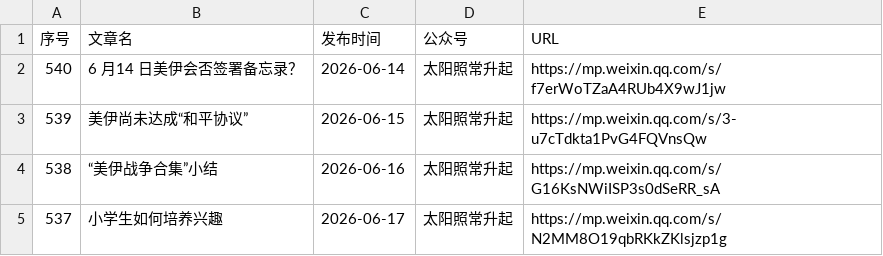
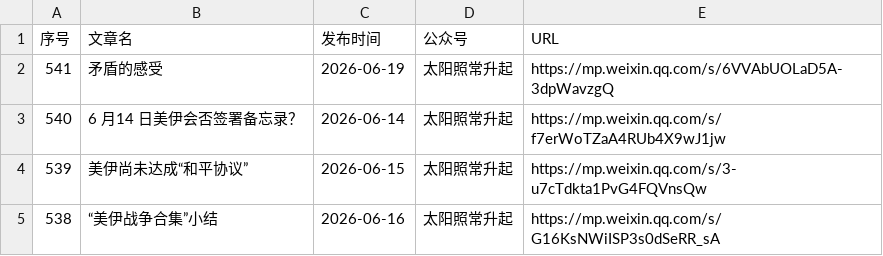
Before and after one commit to 531014023/Backup-of-articles-from-the-The-Sun-Also-Rises-WeChat-official-account, a CSV file: articles_with_publish_date.csv, drawn as a sheet; only a part is shown; the shorter side is filled out with more unchanged rows; the diff names each change by its address in the sheet, - before the commit and + after, or states it on an @@ line.

Commit message:
feat: 添加微信文章 2026-06-19 矛盾的感受

```diff
--- a/articles_with_publish_date.csv
+++ b/articles_with_publish_date.csv
+row 2: 541 | 矛盾的感受 | 2026-06-19 | 太阳照常升起 | https://mp.weixin.qq.com/s/6VVAbUOLaD5A-3dpWavzgQ
```
Also changed, not shown: 4 other files.
